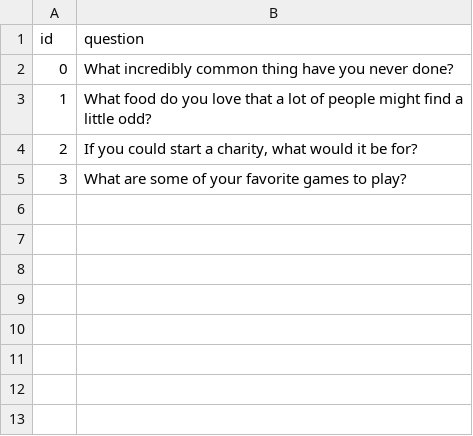
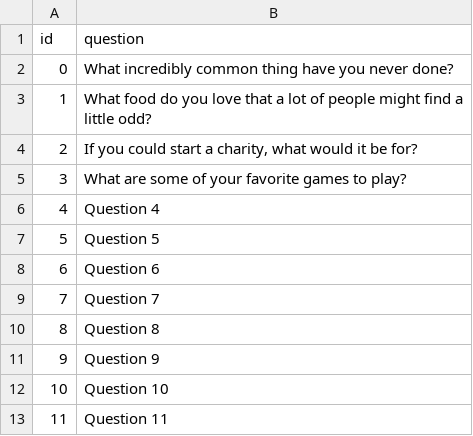
Before and after one commit to coryo12345/icebreaker-questions, a CSV file: src/server/questions.csv, drawn as a sheet; the diff names each change by its address in the sheet, - before the commit and + after, or states it on an @@ line.

Commit message:
add tanstack for paginated table

```diff
--- a/src/server/questions.csv
+++ b/src/server/questions.csv
+row 6: 4 | Question 4
+row 7: 5 | Question 5
+row 8: 6 | Question 6
+row 9: 7 | Question 7
+row 10: 8 | Question 8
+row 11: 9 | Question 9
+row 12: 10 | Question 10
+row 13: 11 | Question 11
```
Also changed, not shown: 3 other files.
